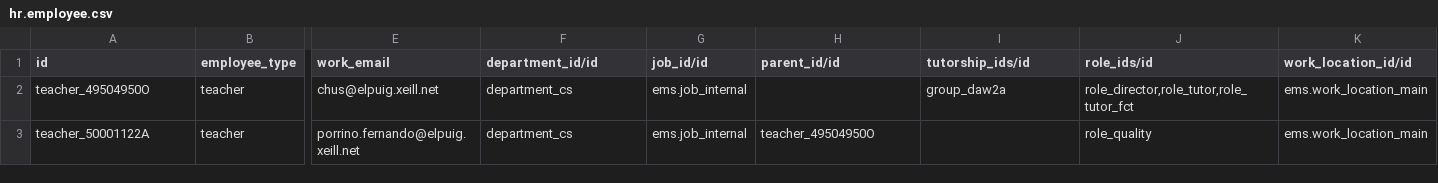
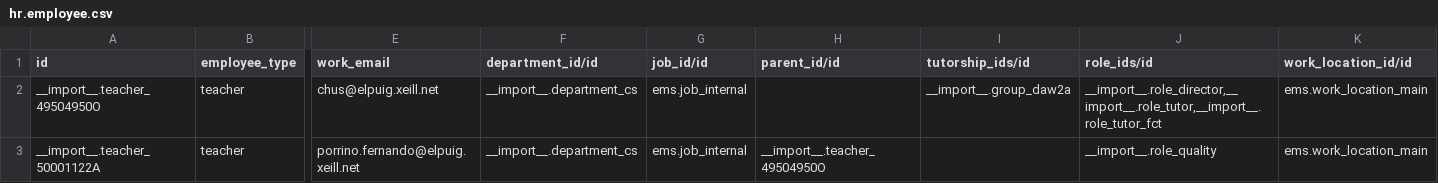
Before and after one commit to ElPuig/EMS, a CSV file: data/custom/hr.employee.csv, drawn as a sheet; only a part is shown, gaps mark what is left out; the diff names each change by its address in the sheet, - before the commit and + after, or states it on an @@ line.

```diff
--- a/data/custom/hr.employee.csv
+++ b/data/custom/hr.employee.csv
-A2 (id): teacher_49504950O
+A2 (id): __import__.teacher_49504950O
-F2:F3 (department_id/id): department_cs
+F2:F3 (department_id/id): __import__.department_cs
-I2 (tutorship_ids/id): group_daw2a
+I2 (tutorship_ids/id): __import__.group_daw2a
-J2 (role_ids/id): role_director,role_tutor,role_tutor_fct
+J2 (role_ids/id): __import__.role_director,__import__.role_tutor,__import__.role_tutor_fct
-A3 (id): teacher_50001122A
+A3 (id): __import__.teacher_50001122A
-H3 (parent_id/id): teacher_49504950O
+H3 (parent_id/id): __import__.teacher_49504950O
-J3 (role_ids/id): role_quality
+J3 (role_ids/id): __import__.role_quality
```
Also changed, not shown: data/custom/ccff/dam1a/ems.enrollment.csv, data/custom/ccff/daw1a/ems.enrollment.csv, 22 other files.
